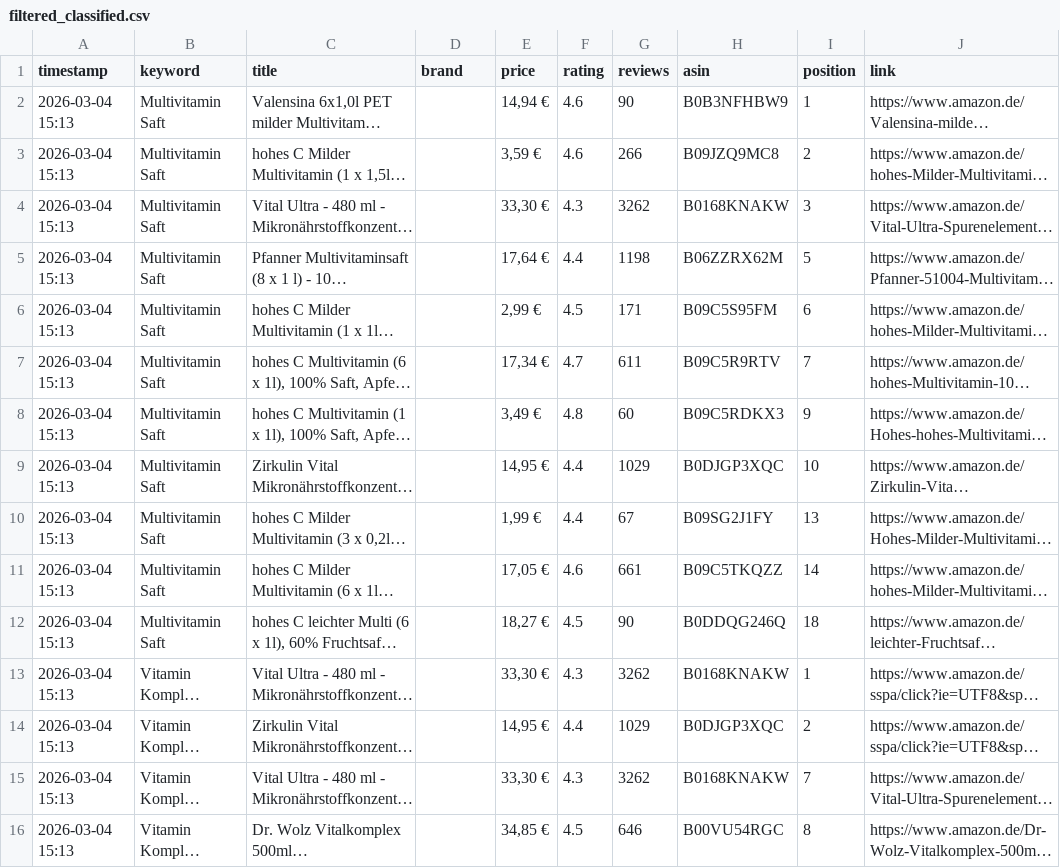
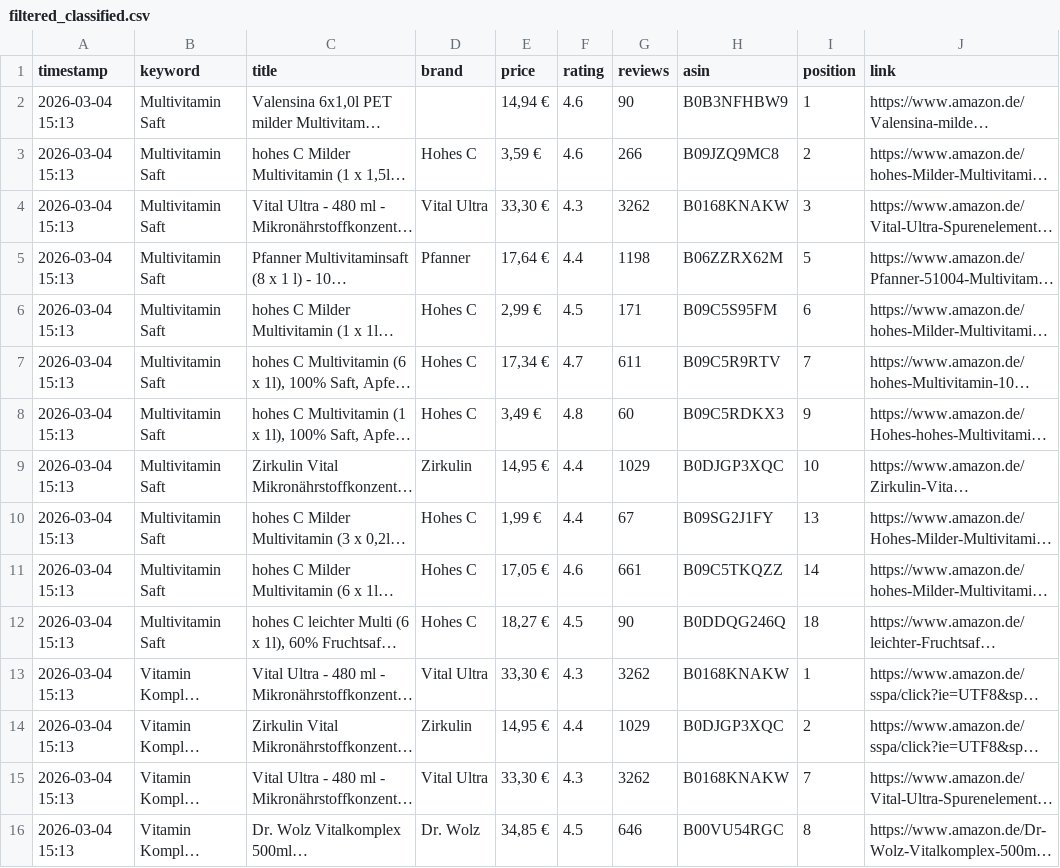
Before and after one commit to Rasmus291/lavita-mvp, a CSV file: data/filtered_classified.csv, drawn as a sheet; only a part is shown; long unchanged cells end in …; the diff covers the shown part only; the diff names each change by its address in the sheet, - before the commit and + after, or states it on an @@ line.

```diff
--- a/data/filtered_classified.csv
+++ b/data/filtered_classified.csv
-D3 (brand): (empty)
+D3 (brand): Hohes C
-D4 (brand): (empty)
+D4 (brand): Vital Ultra
-D5 (brand): (empty)
+D5 (brand): Pfanner
-D6:D8 (brand): (empty)
+D6:D8 (brand): Hohes C
-D9 (brand): (empty)
+D9 (brand): Zirkulin
-D10:D12 (brand): (empty)
+D10:D12 (brand): Hohes C
-D13 (brand): (empty)
+D13 (brand): Vital Ultra
-D14 (brand): (empty)
+D14 (brand): Zirkulin
-D15 (brand): (empty)
+D15 (brand): Vital Ultra
-D16 (brand): (empty)
+D16 (brand): Dr. Wolz
```
Also changed, not shown: 31 edited cells elsewhere in this file, 5 other files.
